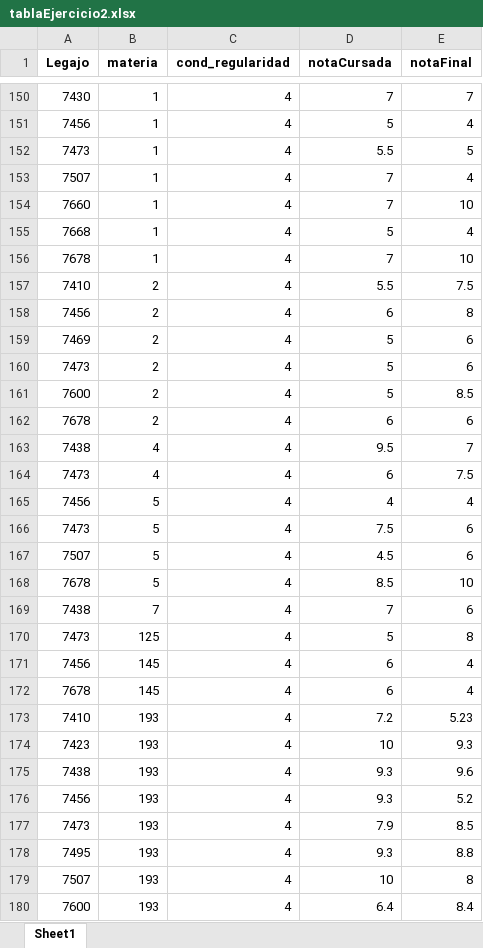
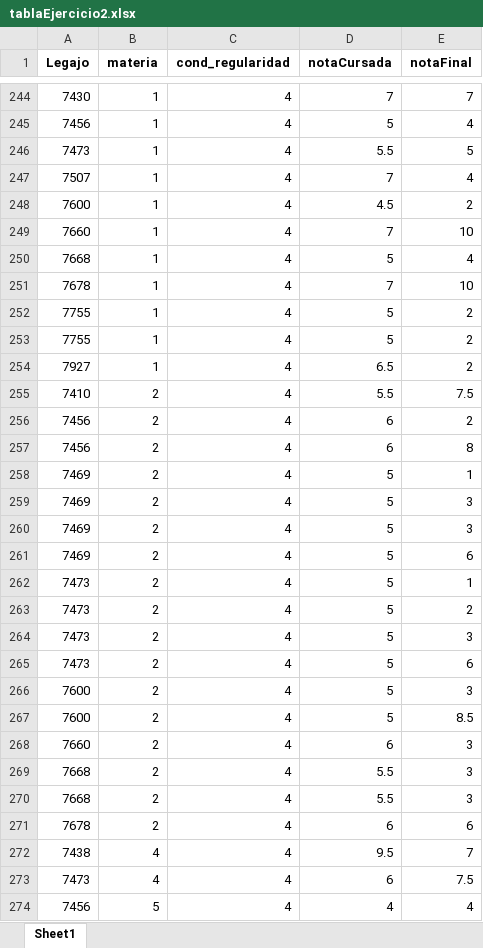
Before and after one commit to Malinowsk/Data-Science-Elective, an Excel workbook: Segunda Parte/Regresion-Lineal-en-R/tablaEjercicio2.xlsx, sheet Sheet1, drawn as a sheet; only a part is shown, gaps mark what is left out; the shorter side is filled out with more unchanged rows; values as stored, in another font and other column widths than the file's, no borders; the diff covers the shown part only; the diff names each change by its address in the sheet, - before the commit and + after, or states it on an @@ line.

```diff
--- a/Segunda Parte/Regresion-Lineal-en-R/tablaEjercicio2.xlsx (sheet Sheet1)
+++ b/Segunda Parte/Regresion-Lineal-en-R/tablaEjercicio2.xlsx (sheet Sheet1)
+row 248: 7600 | 1 | 4 | 4.5 | 2
+row 252: 7755 | 1 | 4 | 5 | 2
+row 253: 7755 | 1 | 4 | 5 | 2
+row 254: 7927 | 1 | 4 | 6.5 | 2
+row 256: 7456 | 2 | 4 | 6 | 2
+row 258: 7469 | 2 | 4 | 5 | 1
+row 259: 7469 | 2 | 4 | 5 | 3
+row 260: 7469 | 2 | 4 | 5 | 3
+row 262: 7473 | 2 | 4 | 5 | 1
+row 263: 7473 | 2 | 4 | 5 | 2
+row 264: 7473 | 2 | 4 | 5 | 3
+row 266: 7600 | 2 | 4 | 5 | 3
+row 268: 7660 | 2 | 4 | 6 | 3
+row 269: 7668 | 2 | 4 | 5.5 | 3
+row 270: 7668 | 2 | 4 | 5.5 | 3
```
Also changed, not shown: 207 added rows elsewhere in this sheet, 2 other files.
